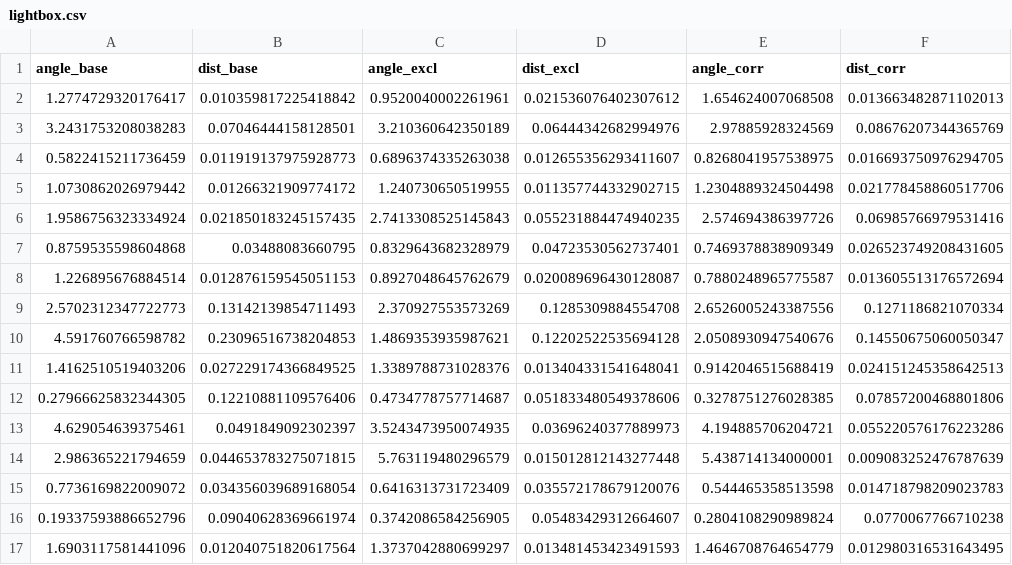
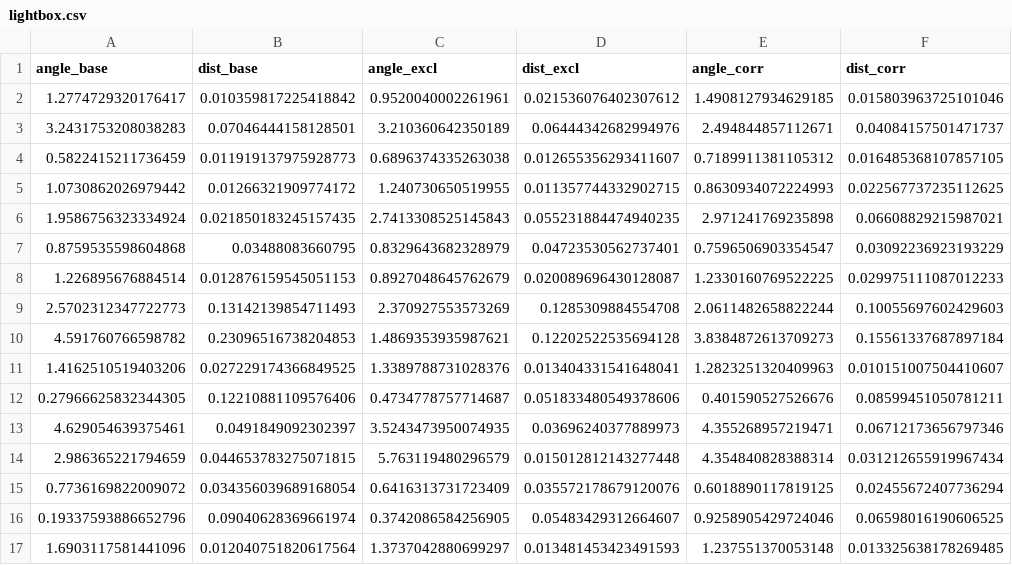
Before and after one commit to xuanfengtianbalk/domaingap, a CSV file: outputs/alpha_eval/lightbox.csv, drawn as a sheet; only a part is shown; the diff covers the shown part only.

```diff
--- a/outputs/alpha_eval/lightbox.csv
+++ b/outputs/alpha_eval/lightbox.csv
@@ -1,17 +1,17 @@
 angle_base,dist_base,angle_excl,dist_excl,angle_corr,dist_corr
-1.2774729320176417,0.010359817225418842,0.9520040002261961,0.021536076402307612,1.654624007068508,0.013663482871102013
-3.2431753208038283,0.07046444158128501,3.210360642350189,0.06444342682994976,2.97885928324569,0.08676207344365769
-0.5822415211736459,0.011919137975928773,0.6896374335263038,0.012655356293411607,0.8268041957538975,0.016693750976294705
-1.0730862026979442,0.01266321909774172,1.240730650519955,0.011357744332902715,1.2304889324504498,0.021778458860517706
-1.9586756323334924,0.021850183245157435,2.7413308525145843,0.055231884474940235,2.574694386397726,0.06985766979531416
-0.8759535598604868,0.03488083660795,0.8329643682328979,0.04723530562737401,0.7469378838909349,0.026523749208431605
-1.226895676884514,0.012876159545051153,0.8927048645762679,0.020089696430128087,0.7880248965775587,0.013605513176572694
-2.5702312347722773,0.13142139854711493,2.370927553573269,0.1285309884554708,2.6526005243387556,0.1271186821070334
-4.591760766598782,0.23096516738204853,1.4869353935987621,0.12202522535694128,2.0508930947540676,0.14550675060050347
-1.4162510519403206,0.027229174366849525,1.3389788731028376,0.013404331541648041,0.9142046515688419,0.024151245358642513
-0.27966625832344305,0.12210881109576406,0.4734778757714687,0.051833480549378606,0.3278751276028385,0.07857200468801806
-4.629054639375461,0.0491849092302397,3.5243473950074935,0.03696240377889973,4.194885706204721,0.055220576176223286
-2.986365221794659,0.044653783275071815,5.763119480296579,0.015012812143277448,5.438714134000001,0.009083252476787639
-0.7736169822009072,0.034356039689168054,0.6416313731723409,0.035572178679120076,0.544465358513598,0.014718798209023783
-0.19337593886652796,0.09040628369661974,0.3742086584256905,0.05483429312664607,0.2804108290989824,0.0770067766710238
-1.6903117581441096,0.012040751820617564,1.3737042880699297,0.013481453423491593,1.4646708764654779,0.012980316531643495
+1.2774729320176417,0.010359817225418842,0.9520040002261961,0.021536076402307612,1.4908127934629185,0.015803963725101046
+3.2431753208038283,0.07046444158128501,3.210360642350189,0.06444342682994976,2.494844857112671,0.04084157501471737
+0.5822415211736459,0.011919137975928773,0.6896374335263038,0.012655356293411607,0.7189911381105312,0.016485368107857105
+1.0730862026979442,0.01266321909774172,1.240730650519955,0.011357744332902715,0.8630934072224993,0.022567737235112625
+1.9586756323334924,0.021850183245157435,2.7413308525145843,0.055231884474940235,2.971241769235898,0.06608829215987021
+0.8759535598604868,0.03488083660795,0.8329643682328979,0.04723530562737401,0.7596506903354547,0.03092236923193229
+1.226895676884514,0.012876159545051153,0.8927048645762679,0.020089696430128087,1.2330160769522225,0.029975111087012233
+2.5702312347722773,0.13142139854711493,2.370927553573269,0.1285309884554708,2.0611482658822244,0.10055697602429603
+4.591760766598782,0.23096516738204853,1.4869353935987621,0.12202522535694128,3.8384872613709273,0.15561337687897184
+1.4162510519403206,0.027229174366849525,1.3389788731028376,0.013404331541648041,1.2823251320409963,0.010151007504410607
+0.27966625832344305,0.12210881109576406,0.4734778757714687,0.051833480549378606,0.401590527526676,0.08599451050781211
+4.629054639375461,0.0491849092302397,3.5243473950074935,0.03696240377889973,4.355268957219471,0.06712173656797346
+2.986365221794659,0.044653783275071815,5.763119480296579,0.015012812143277448,4.354840828388314,0.031212655919967434
+0.7736169822009072,0.034356039689168054,0.6416313731723409,0.035572178679120076,0.6018890117819125,0.02455672407736294
+0.19337593886652796,0.09040628369661974,0.3742086584256905,0.05483429312664607,0.9258905429724046,0.06598016190606525
+1.6903117581441096,0.012040751820617564,1.3737042880699297,0.013481453423491593,1.237551370053148,0.013325638178269485
```
Also changed, not shown: 168 edited cells elsewhere in this file, outputs/alpha_eval/sunlamp.csv, 7 other files.
